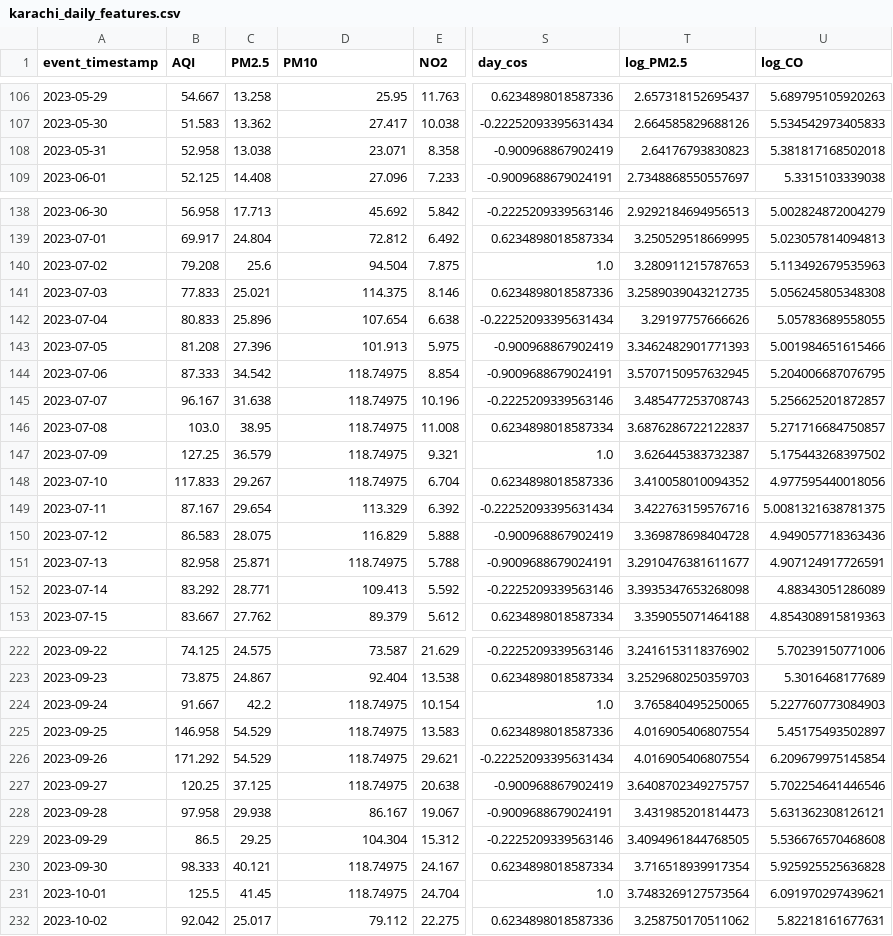
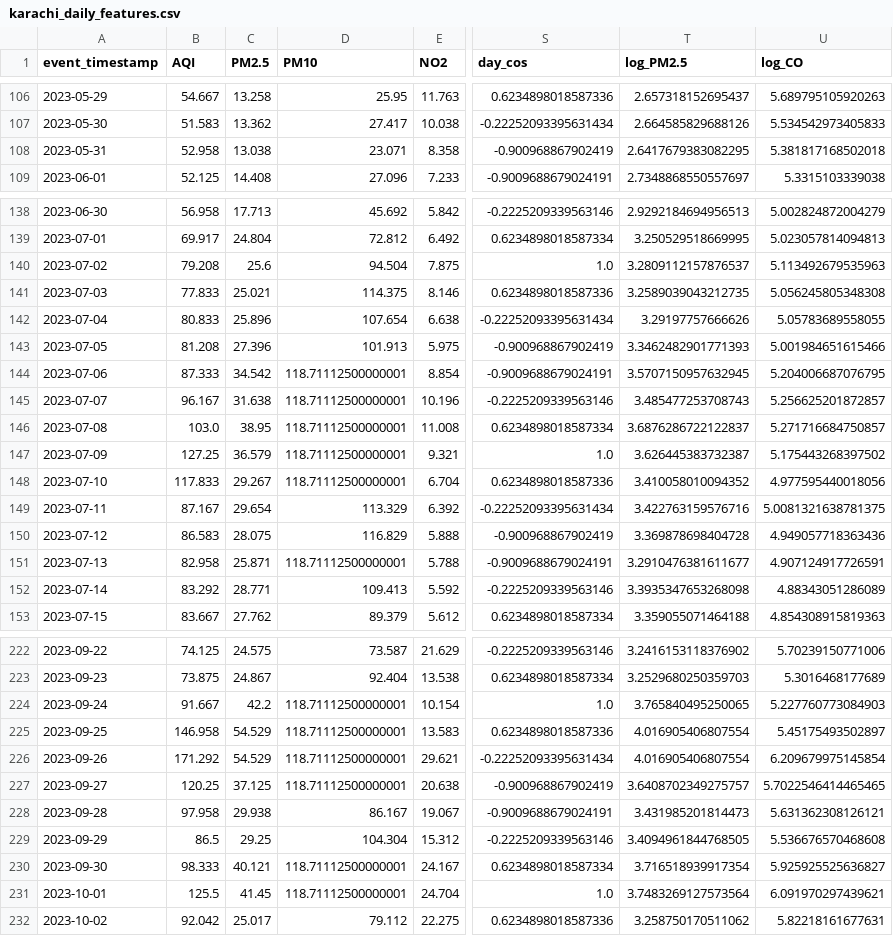
Before and after one commit to MuhammadHassanSiddiqui123/aqi-predictor, a CSV file: data/feature_store/karachi_daily_features.csv, drawn as a sheet; only a part is shown, gaps mark what is left out; the diff covers the shown part only; the diff names each change by its address in the sheet, - before the commit and + after, or states it on an @@ line.

```diff
--- a/data/feature_store/karachi_daily_features.csv
+++ b/data/feature_store/karachi_daily_features.csv
-T108 (log_PM2.5): 2.64176793830823
+T108 (log_PM2.5): 2.6417679383082295
-T140 (log_PM2.5): 3.280911215787653
+T140 (log_PM2.5): 3.2809112157876537
-D144:D148 (PM10): 118.74975
+D144:D148 (PM10): 118.71112500000001
-D151 (PM10): 118.74975
+D151 (PM10): 118.71112500000001
-D224:D227 (PM10): 118.74975
+D224:D227 (PM10): 118.71112500000001
-U227 (log_CO): 5.702254641446546
+U227 (log_CO): 5.7022546414465465
-D230:D231 (PM10): 118.74975
+D230:D231 (PM10): 118.71112500000001
-U230 (log_CO): 5.925925525636828
+U230 (log_CO): 5.925925525636827
```
Also changed, not shown: 1 added row and 138 edited cells elsewhere in this file.
